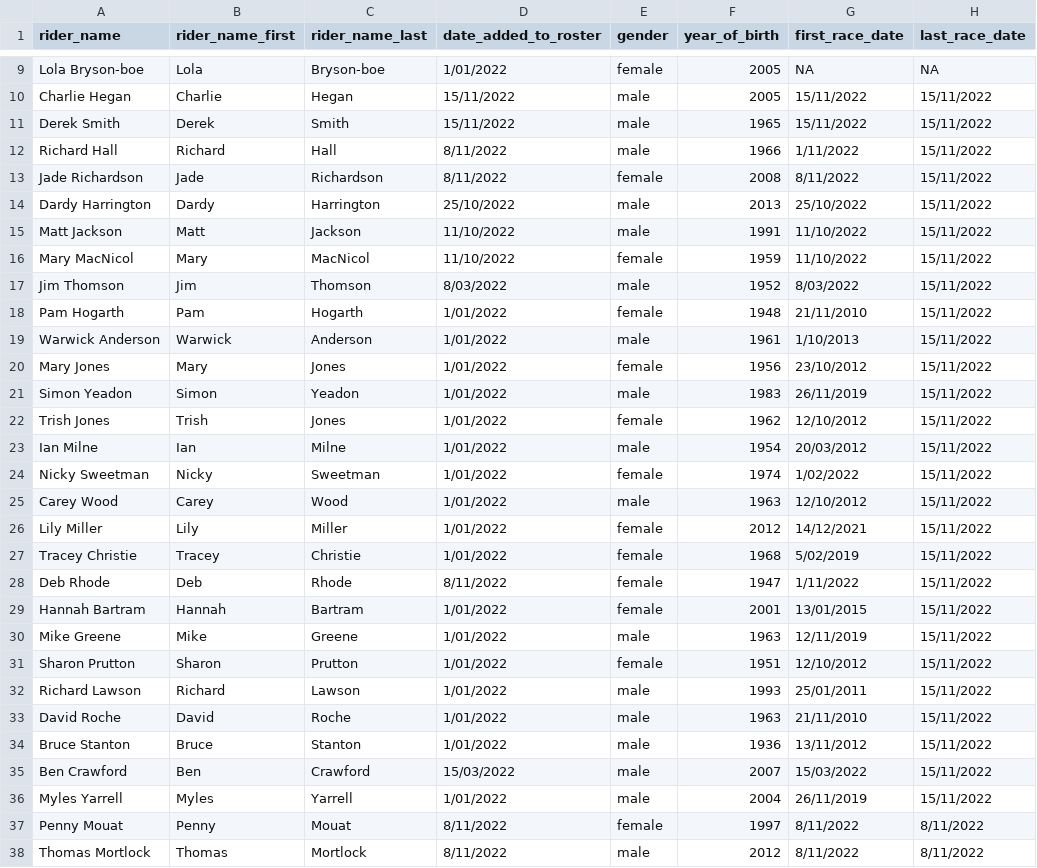
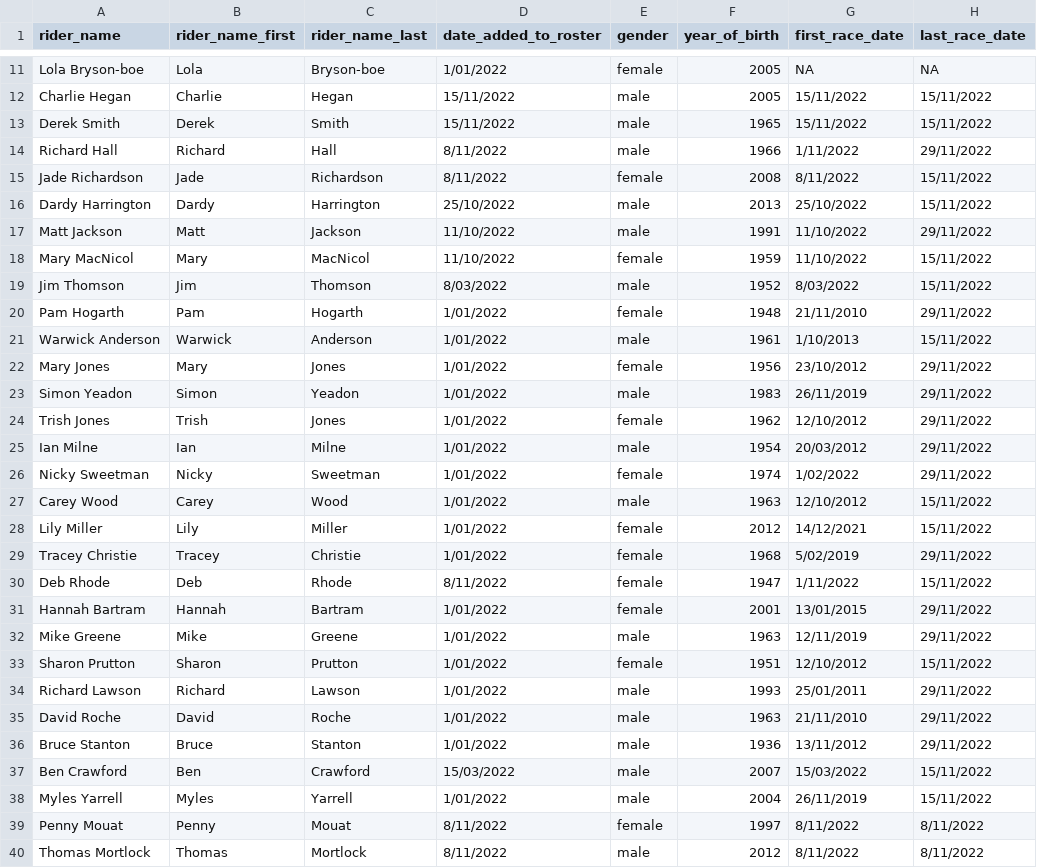
Before and after one commit to YanceyA/Monkey-Brain, a CSV file: data/ctta_roster.csv, drawn as a sheet; only a part is shown, gaps mark what is left out; the diff covers the shown part only.

```diff
--- a/data/ctta_roster.csv
+++ b/data/ctta_roster.csv
@@ -11,25 +13,25 @@ Charlie Hegan,Charlie,Hegan,15/11/2022,male,2005,15/11/2022,15/11/2022
 Derek Smith,Derek,Smith,15/11/2022,male,1965,15/11/2022,15/11/2022
-Richard Hall,Richard,Hall,8/11/2022,male,1966,1/11/2022,15/11/2022
+Richard Hall,Richard,Hall,8/11/2022,male,1966,1/11/2022,29/11/2022
 Jade Richardson,Jade,Richardson,8/11/2022,female,2008,8/11/2022,15/11/2022
 Dardy Harrington,Dardy,Harrington,25/10/2022,male,2013,25/10/2022,15/11/2022
-Matt Jackson,Matt,Jackson,11/10/2022,male,1991,11/10/2022,15/11/2022
+Matt Jackson,Matt,Jackson,11/10/2022,male,1991,11/10/2022,29/11/2022
 Mary MacNicol,Mary,MacNicol,11/10/2022,female,1959,11/10/2022,15/11/2022
 Jim Thomson,Jim,Thomson,8/03/2022,male,1952,8/03/2022,15/11/2022
-Pam Hogarth,Pam,Hogarth,1/01/2022,female,1948,21/11/2010,15/11/2022
+Pam Hogarth,Pam,Hogarth,1/01/2022,female,1948,21/11/2010,29/11/2022
 Warwick Anderson,Warwick,Anderson,1/01/2022,male,1961,1/10/2013,15/11/2022
-Mary Jones,Mary,Jones,1/01/2022,female,1956,23/10/2012,15/11/2022
-Simon Yeadon,Simon,Yeadon,1/01/2022,male,1983,26/11/2019,15/11/2022
-Trish Jones,Trish,Jones,1/01/2022,female,1962,12/10/2012,15/11/2022
-Ian Milne,Ian,Milne,1/01/2022,male,1954,20/03/2012,15/11/2022
-Nicky Sweetman,Nicky,Sweetman,1/01/2022,female,1974,1/02/2022,15/11/2022
+Mary Jones,Mary,Jones,1/01/2022,female,1956,23/10/2012,29/11/2022
+Simon Yeadon,Simon,Yeadon,1/01/2022,male,1983,26/11/2019,29/11/2022
+Trish Jones,Trish,Jones,1/01/2022,female,1962,12/10/2012,29/11/2022
+Ian Milne,Ian,Milne,1/01/2022,male,1954,20/03/2012,29/11/2022
+Nicky Sweetman,Nicky,Sweetman,1/01/2022,female,1974,1/02/2022,29/11/2022
 Carey Wood,Carey,Wood,1/01/2022,male,1963,12/10/2012,15/11/2022
 Lily Miller,Lily,Miller,1/01/2022,female,2012,14/12/2021,15/11/2022
-Tracey Christie,Tracey,Christie,1/01/2022,female,1968,5/02/2019,15/11/2022
+Tracey Christie,Tracey,Christie,1/01/2022,female,1968,5/02/2019,29/11/2022
 Deb Rhode,Deb,Rhode,8/11/2022,female,1947,1/11/2022,15/11/2022
-Hannah Bartram,Hannah,Bartram,1/01/2022,female,2001,13/01/2015,15/11/2022
-Mike Greene,Mike,Greene,1/01/2022,male,1963,12/11/2019,15/11/2022
+Hannah Bartram,Hannah,Bartram,1/01/2022,female,2001,13/01/2015,29/11/2022
+Mike Greene,Mike,Greene,1/01/2022,male,1963,12/11/2019,29/11/2022
 Sharon Prutton,Sharon,Prutton,1/01/2022,female,1951,12/10/2012,15/11/2022
-Richard Lawson,Richard,Lawson,1/01/2022,male,1993,25/01/2011,15/11/2022
-David Roche,David,Roche,1/01/2022,male,1963,21/11/2010,15/11/2022
-Bruce Stanton,Bruce,Stanton,1/01/2022,male,1936,13/11/2012,15/11/2022
+Richard Lawson,Richard,Lawson,1/01/2022,male,1993,25/01/2011,29/11/2022
+David Roche,David,Roche,1/01/2022,male,1963,21/11/2010,29/11/2022
+Bruce Stanton,Bruce,Stanton,1/01/2022,male,1936,13/11/2012,29/11/2022
 Ben Crawford,Ben,Crawford,15/03/2022,male,2007,15/03/2022,15/11/2022
```
Also changed, not shown: 2 added rows and 18 edited cells elsewhere in this file, 7 other files.
